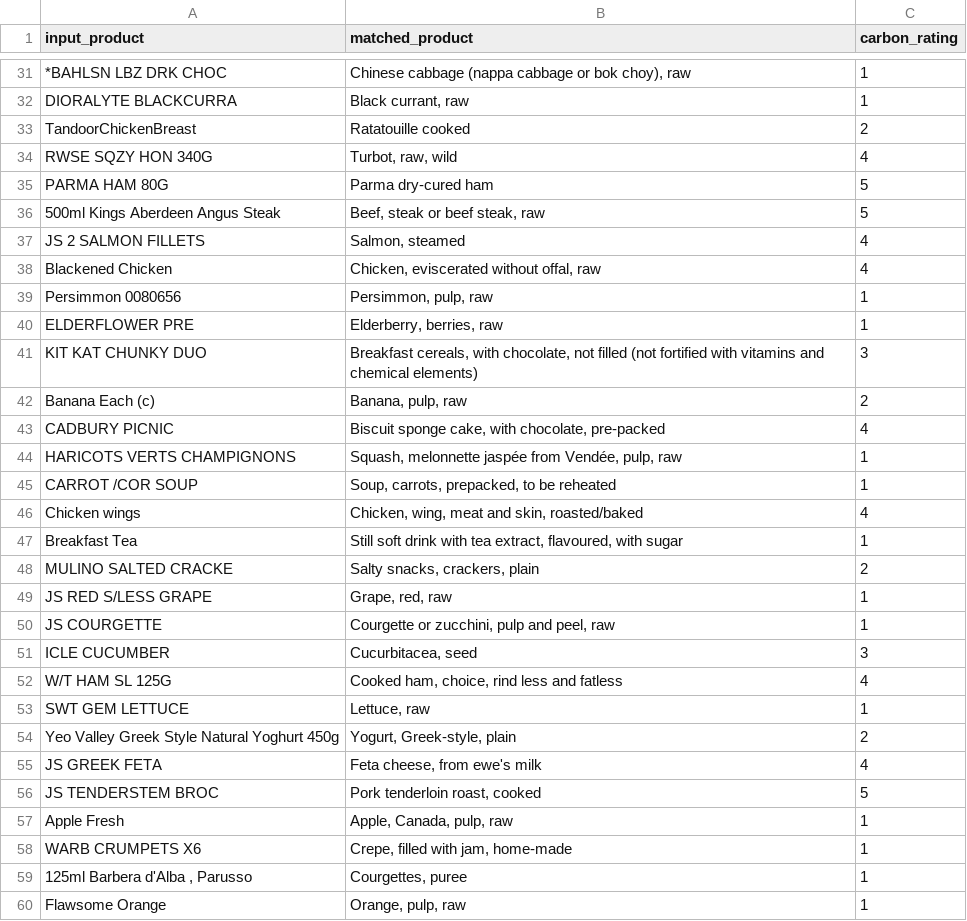
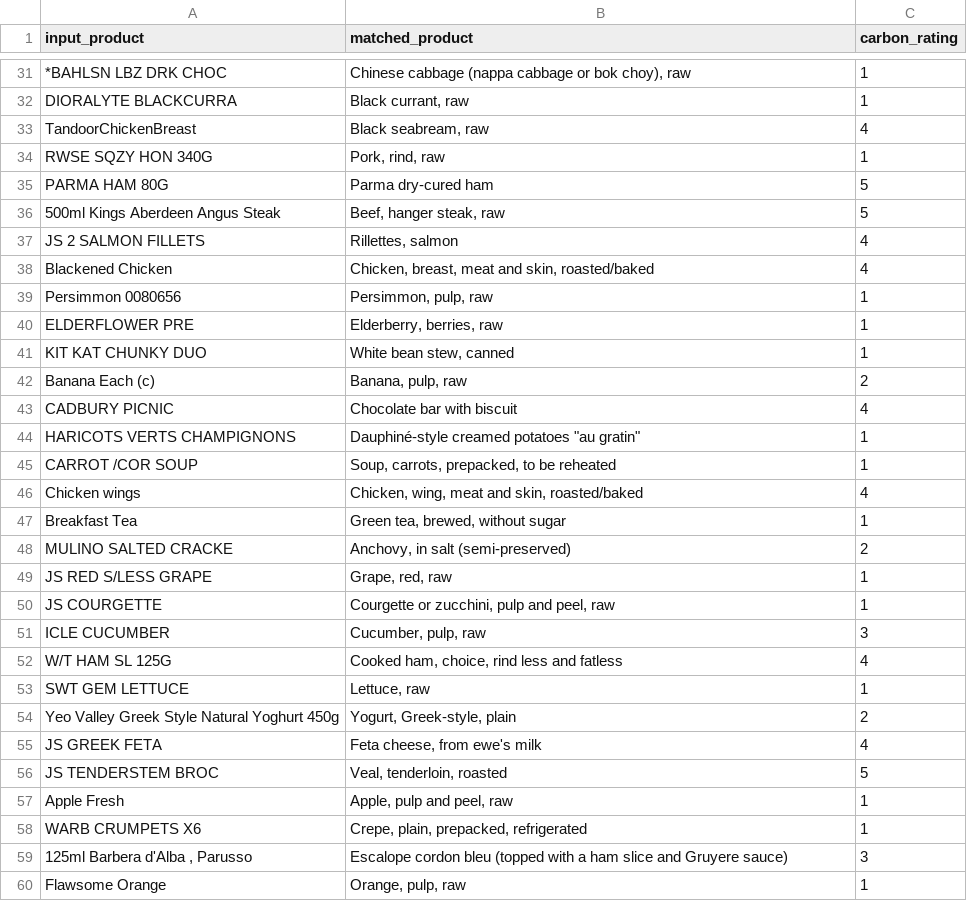
Before and after one commit to venkatavamsi01/eco-match-challenge, a CSV file: output/output.csv, drawn as a sheet; only a part is shown, gaps mark what is left out; the diff covers the shown part only; the diff names each change by its address in the sheet, - before the commit and + after, or states it on an @@ line.

```diff
--- a/output/output.csv
+++ b/output/output.csv
-B33 (matched_product): Ratatouille cooked
+B33 (matched_product): Black seabream, raw
-C33 (carbon_rating): 2
+C33 (carbon_rating): 4
-B34 (matched_product): Turbot, raw, wild
+B34 (matched_product): Pork, rind, raw
-C34 (carbon_rating): 4
+C34 (carbon_rating): 1
-B36 (matched_product): Beef, steak or beef steak, raw
+B36 (matched_product): Beef, hanger steak, raw
-B37 (matched_product): Salmon, steamed
+B37 (matched_product): Rillettes, salmon
-B38 (matched_product): Chicken, eviscerated without offal, raw
+B38 (matched_product): Chicken, breast, meat and skin, roasted/baked
-B41 (matched_product): Breakfast cereals, with chocolate, not filled (not fortified with vitamins and chemical elements)
+B41 (matched_product): White bean stew, canned
-C41 (carbon_rating): 3
+C41 (carbon_rating): 1
-B43 (matched_product): Biscuit sponge cake, with chocolate, pre-packed
+B43 (matched_product): Chocolate bar with biscuit
-B44 (matched_product): Squash, melonnette jaspée from Vendée, pulp, raw
+B44 (matched_product): Dauphiné-style creamed potatoes "au gratin"
-B47 (matched_product): Still soft drink with tea extract, flavoured, with sugar
+B47 (matched_product): Green tea, brewed, without sugar
-B48 (matched_product): Salty snacks, crackers, plain
+B48 (matched_product): Anchovy, in salt (semi-preserved)
-B51 (matched_product): Cucurbitacea, seed
+B51 (matched_product): Cucumber, pulp, raw
-B56 (matched_product): Pork tenderloin roast, cooked
+B56 (matched_product): Veal, tenderloin, roasted
-B57 (matched_product): Apple, Canada, pulp, raw
+B57 (matched_product): Apple, pulp and peel, raw
-B58 (matched_product): Crepe, filled with jam, home-made
+B58 (matched_product): Crepe, plain, prepacked, refrigerated
-B59 (matched_product): Courgettes, puree
+B59 (matched_product): Escalope cordon bleu (topped with a ham slice and Gruyere sauce)
-C59 (carbon_rating): 1
+C59 (carbon_rating): 3
```
Also changed, not shown: 45 edited cells elsewhere in this file, 8 other files.
